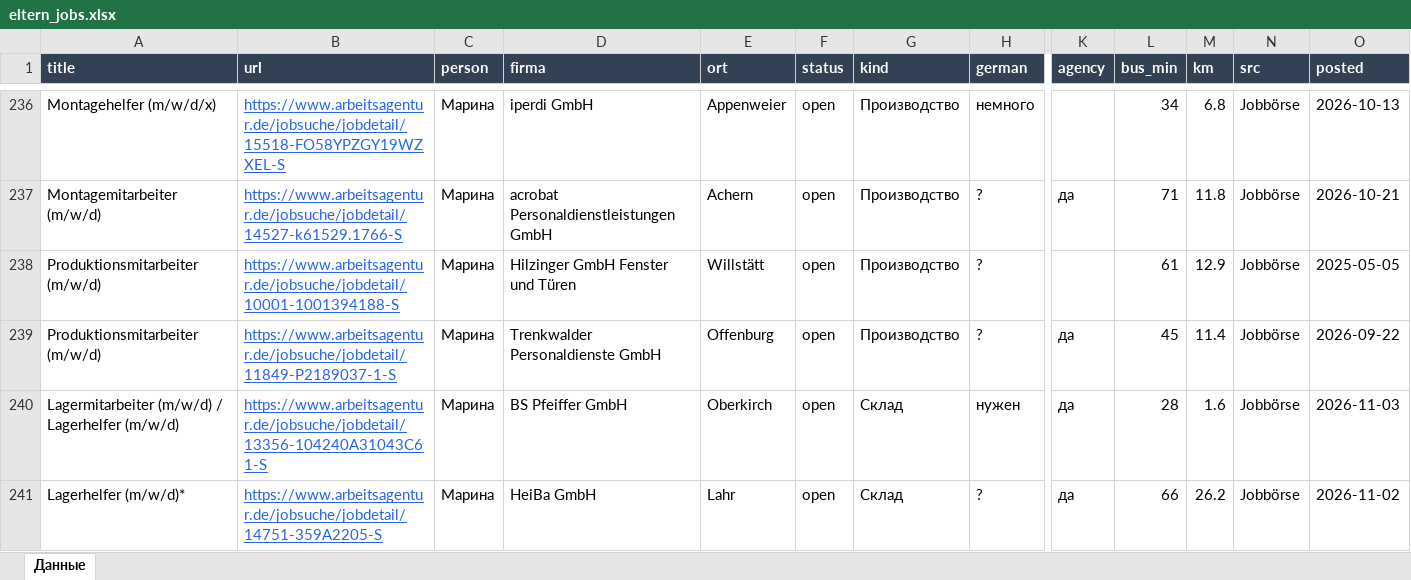
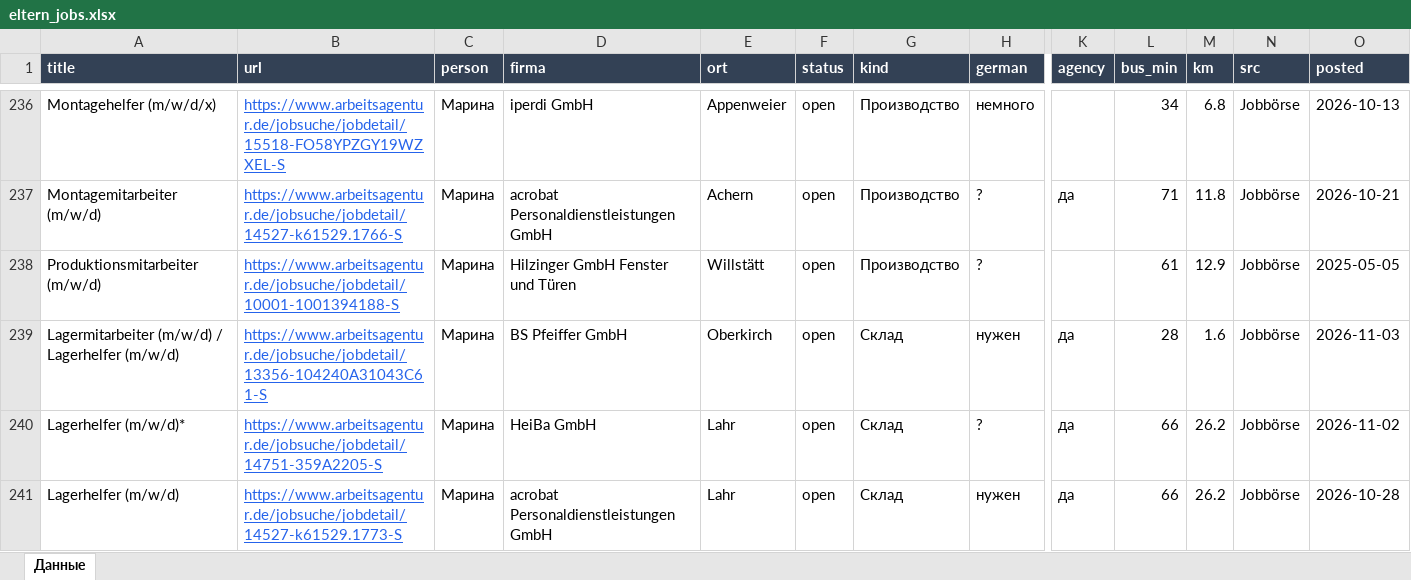
Before and after one commit to Nevrox228/wohnung-og, an Excel workbook: data/eltern_jobs.xlsx, sheet Данные, drawn as a sheet; only a part is shown, gaps mark what is left out; the shorter side is filled out with more unchanged rows; values as stored, in another font and other column widths than the file's, no borders; rows hold the shown columns only; the diff names each change by its address in the sheet, - before the commit and + after, or states it on an @@ line.

```diff
--- a/data/eltern_jobs.xlsx (sheet Данные)
+++ b/data/eltern_jobs.xlsx (sheet Данные)
-row 239: Produktionsmitarbeiter (m/w/d) | https://www.arbeitsagentur.de/jobsuche/jobdetail/11849-P2189037-1-S | Марина | Trenkwalder Personaldienste GmbH | Offenburg | open | Производство | ? | да | 45 | 11.4 | Jobbörse | 2026-09-22
```
Also changed, not shown: data/olya_jobs.xlsx, data/werk_jobs.xlsx, 10 other files.
